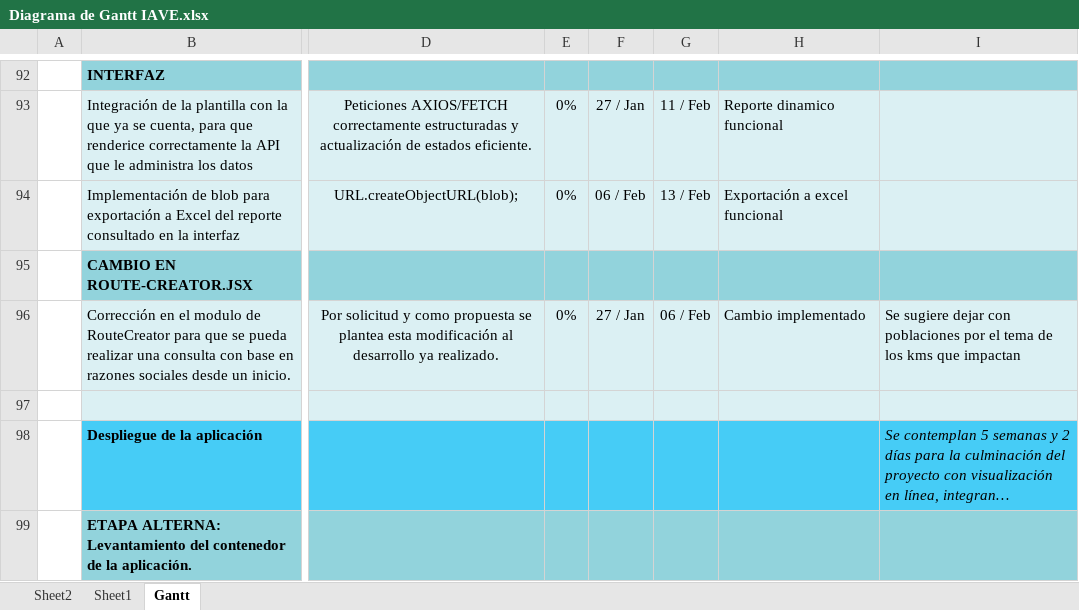
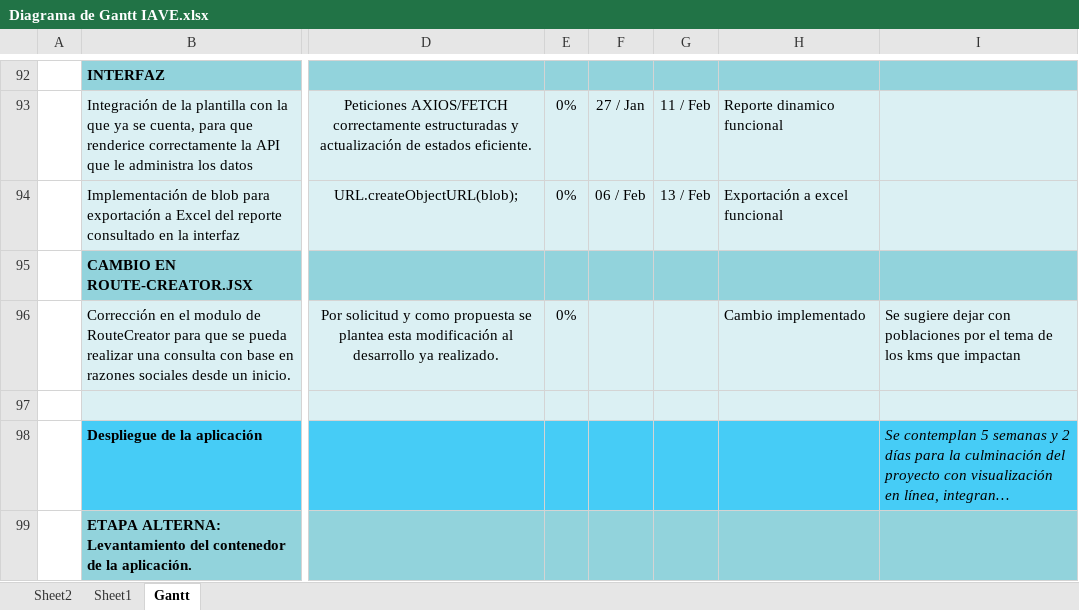
Before and after one commit to alanamador99/IAVE-WEB, an Excel workbook: Diagrama de Gantt IAVE.xlsx, sheet Gantt, drawn as a sheet; only a part is shown, gaps mark what is left out; long unchanged cells end in …; values as stored, in another font and other column widths than the file's, no borders; charts and pictures and conditional formats not drawn; the diff names each change by its address in the sheet, - before the commit and + after, or states it on an @@ line.

```diff
--- a/Diagrama de Gantt IAVE.xlsx (sheet Gantt)
+++ b/Diagrama de Gantt IAVE.xlsx (sheet Gantt)
-F96: 27 / Jan
+F96: (empty)
-G96: 06 / Feb
+G96: (empty)
```
Also changed, not shown: 7 other files.
